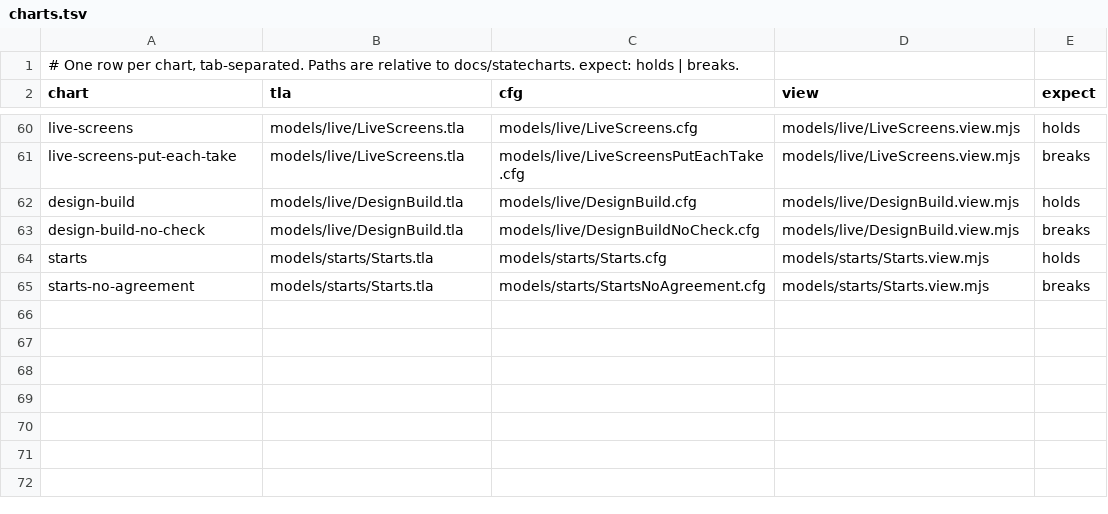
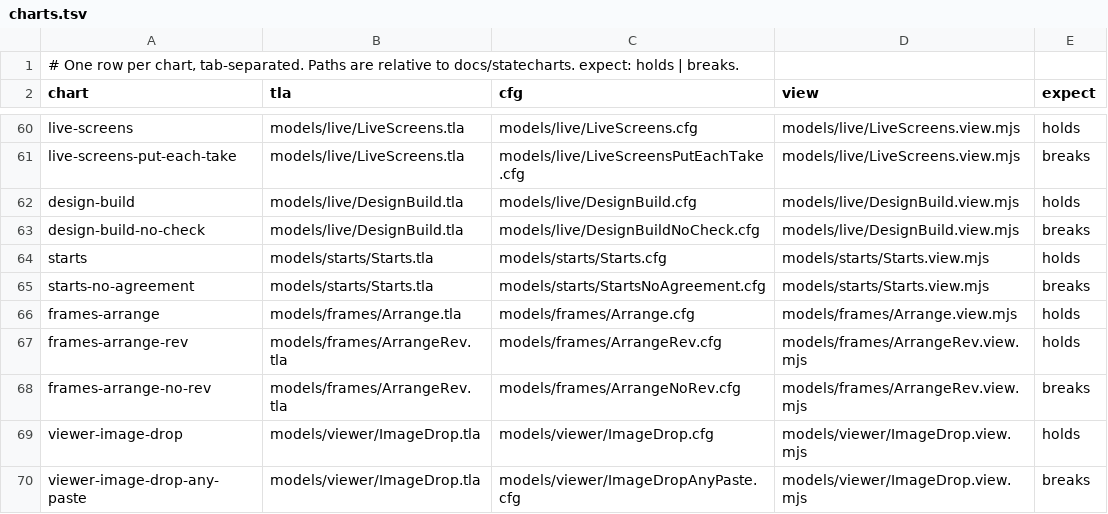
Before and after one commit to lagz0ne/easel, a TSV file: docs/statecharts/charts.tsv, drawn as a sheet; only a part is shown, gaps mark what is left out; the diff names each change by its address in the sheet, - before the commit and + after, or states it on an @@ line.

```diff
--- a/docs/statecharts/charts.tsv
+++ b/docs/statecharts/charts.tsv
+row 66: frames-arrange | models/frames/Arrange.tla | models/frames/Arrange.cfg | models/frames/Arrange.view.mjs | holds
+row 67: frames-arrange-rev | models/frames/ArrangeRev.tla | models/frames/ArrangeRev.cfg | models/frames/ArrangeRev.view.mjs | holds
+row 68: frames-arrange-no-rev | models/frames/ArrangeRev.tla | models/frames/ArrangeNoRev.cfg | models/frames/ArrangeRev.view.mjs | breaks
+row 69: viewer-image-drop | models/viewer/ImageDrop.tla | models/viewer/ImageDrop.cfg | models/viewer/ImageDrop.view.mjs | holds
+row 70: viewer-image-drop-any-paste | models/viewer/ImageDrop.tla | models/viewer/ImageDropAnyPaste.cfg | models/viewer/ImageDrop.view.mjs | breaks
```
Also changed, not shown: 18 other files.
